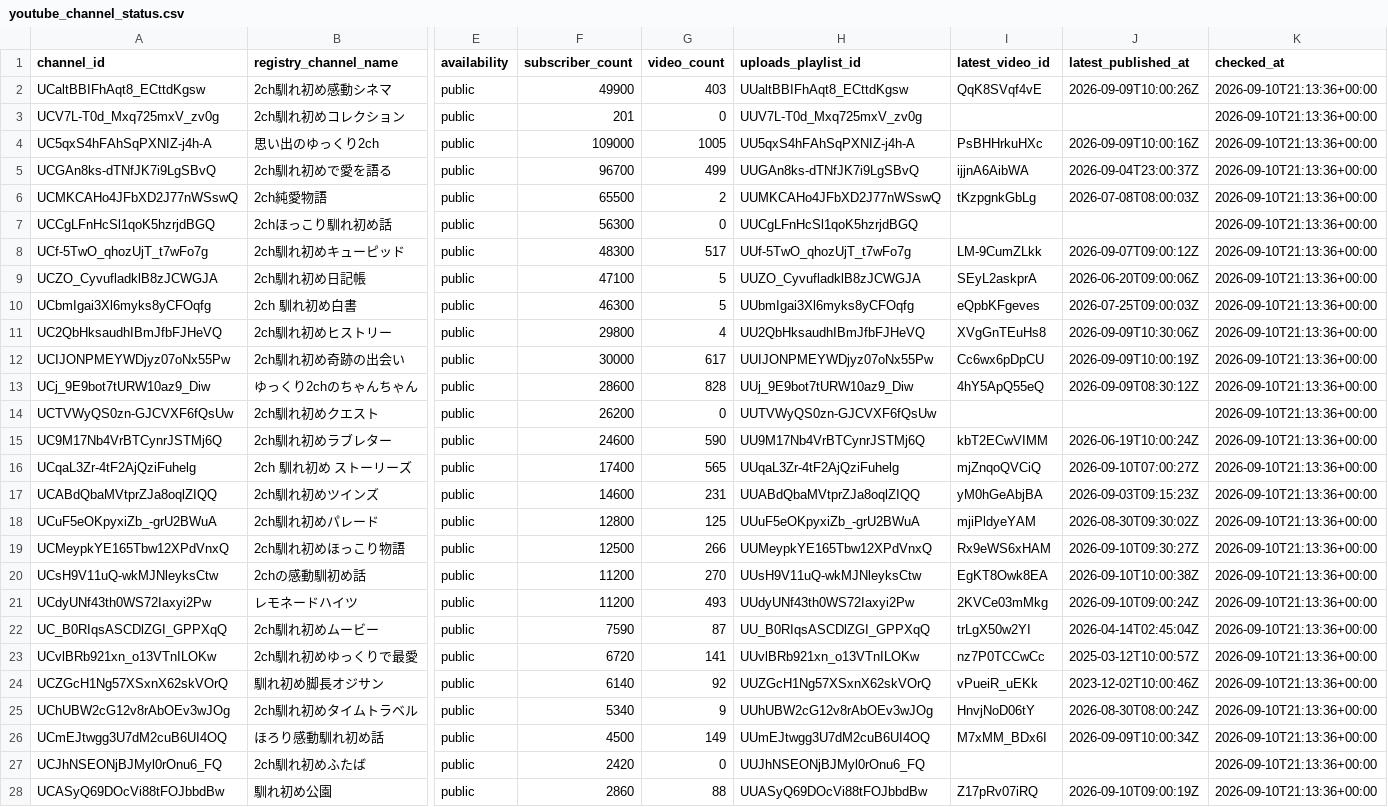
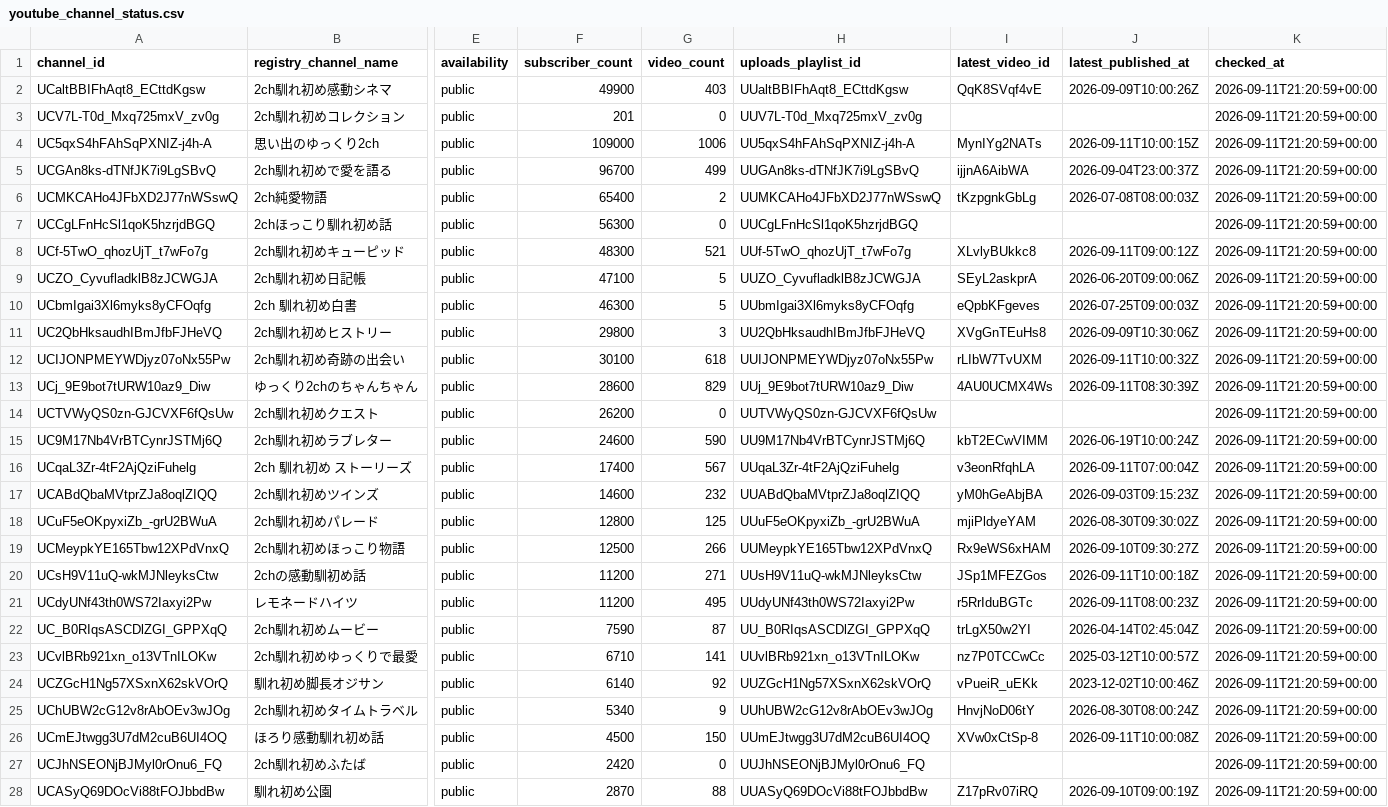
Before and after one commit to japonismy/naresome-kikaku-research, a CSV file: data_sources/youtube_channel_status.csv, drawn as a sheet; only a part is shown, gaps mark what is left out; the diff covers the shown part only; the diff names each change by its address in the sheet, - before the commit and + after, or states it on an @@ line.

```diff
--- a/data_sources/youtube_channel_status.csv
+++ b/data_sources/youtube_channel_status.csv
-K2:K28 (checked_at): 2026-09-10T21:13:36+00:00
+K2:K28 (checked_at): 2026-09-11T21:20:59+00:00
-G4 (video_count): 1005
+G4 (video_count): 1006
-I4 (latest_video_id): PsBHHrkuHXc
+I4 (latest_video_id): MynIYg2NATs
-J4 (latest_published_at): 2026-09-09T10:00:16Z
+J4 (latest_published_at): 2026-09-11T10:00:15Z
-F6 (subscriber_count): 65500
+F6 (subscriber_count): 65400
-G8 (video_count): 517
+G8 (video_count): 521
-I8 (latest_video_id): LM-9CumZLkk
+I8 (latest_video_id): XLvlyBUkkc8
-J8 (latest_published_at): 2026-09-07T09:00:12Z
+J8 (latest_published_at): 2026-09-11T09:00:12Z
-G11 (video_count): 4
+G11 (video_count): 3
-F12 (subscriber_count): 30000
+F12 (subscriber_count): 30100
-G12 (video_count): 617
+G12 (video_count): 618
-I12 (latest_video_id): Cc6wx6pDpCU
+I12 (latest_video_id): rLIbW7TvUXM
-J12 (latest_published_at): 2026-09-09T10:00:19Z
+J12 (latest_published_at): 2026-09-11T10:00:32Z
-G13 (video_count): 828
+G13 (video_count): 829
-I13 (latest_video_id): 4hY5ApQ55eQ
+I13 (latest_video_id): 4AU0UCMX4Ws
-J13 (latest_published_at): 2026-09-09T08:30:12Z
+J13 (latest_published_at): 2026-09-11T08:30:39Z
-G16 (video_count): 565
+G16 (video_count): 567
-I16 (latest_video_id): mjZnqoQVCiQ
+I16 (latest_video_id): v3eonRfqhLA
-J16 (latest_published_at): 2026-09-10T07:00:27Z
+J16 (latest_published_at): 2026-09-11T07:00:04Z
-G17 (video_count): 231
+G17 (video_count): 232
-G20 (video_count): 270
+G20 (video_count): 271
-I20 (latest_video_id): EgKT8Owk8EA
+I20 (latest_video_id): JSp1MFEZGos
-J20 (latest_published_at): 2026-09-10T10:00:38Z
+J20 (latest_published_at): 2026-09-11T10:00:18Z
-G21 (video_count): 493
+G21 (video_count): 495
-I21 (latest_video_id): 2KVCe03mMkg
+I21 (latest_video_id): r5RrIduBGTc
-J21 (latest_published_at): 2026-09-10T09:00:24Z
+J21 (latest_published_at): 2026-09-11T08:00:23Z
-F23 (subscriber_count): 6720
+F23 (subscriber_count): 6710
-G26 (video_count): 149
+G26 (video_count): 150
-I26 (latest_video_id): M7xMM_BDx6I
+I26 (latest_video_id): XVw0xCtSp-8
-J26 (latest_published_at): 2026-09-09T10:00:34Z
+J26 (latest_published_at): 2026-09-11T10:00:08Z
-F28 (subscriber_count): 2860
+F28 (subscriber_count): 2870
```
Also changed, not shown: 8 edited cells elsewhere in this file, data_sources/youtube_current_stats.csv, reports/channel_scope.csv, 8 other files.
